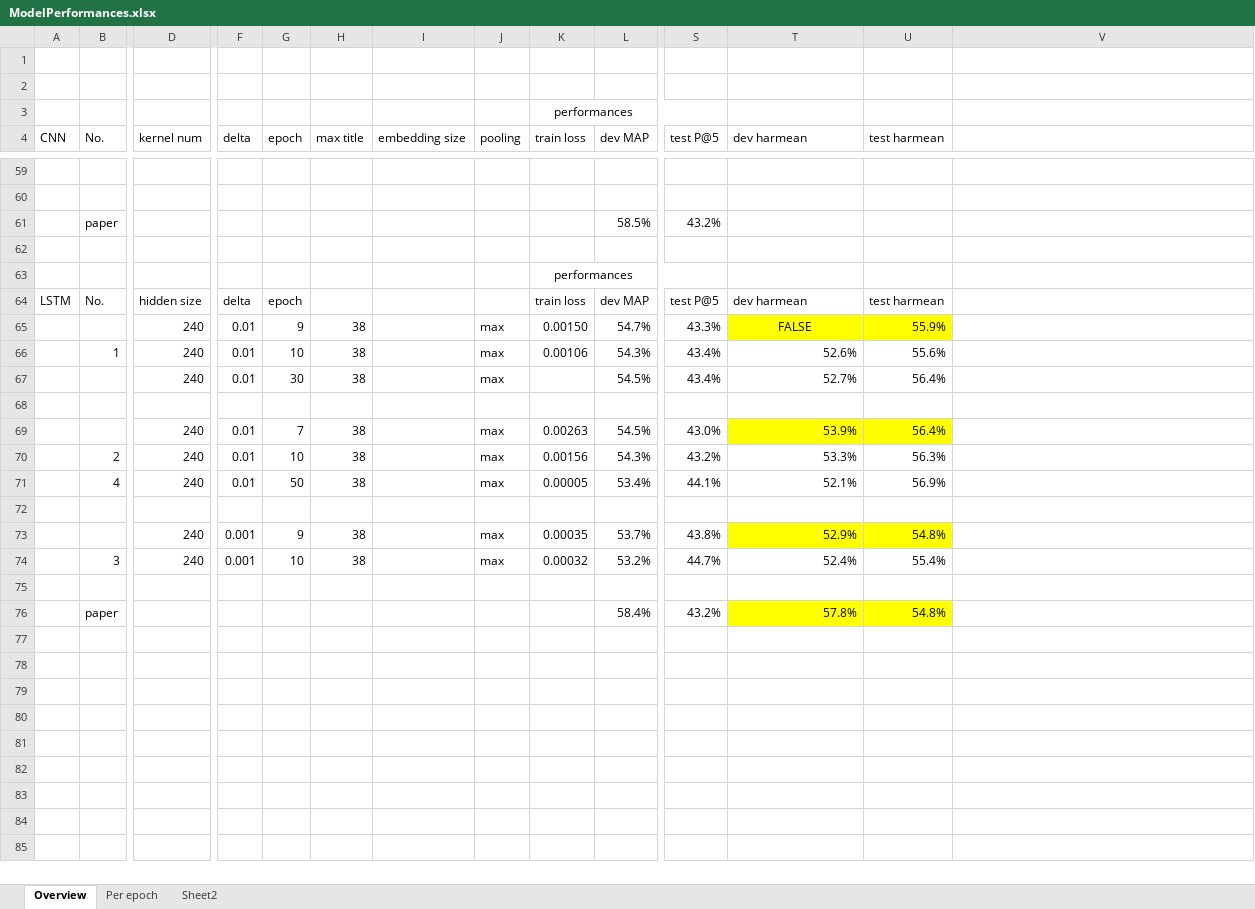
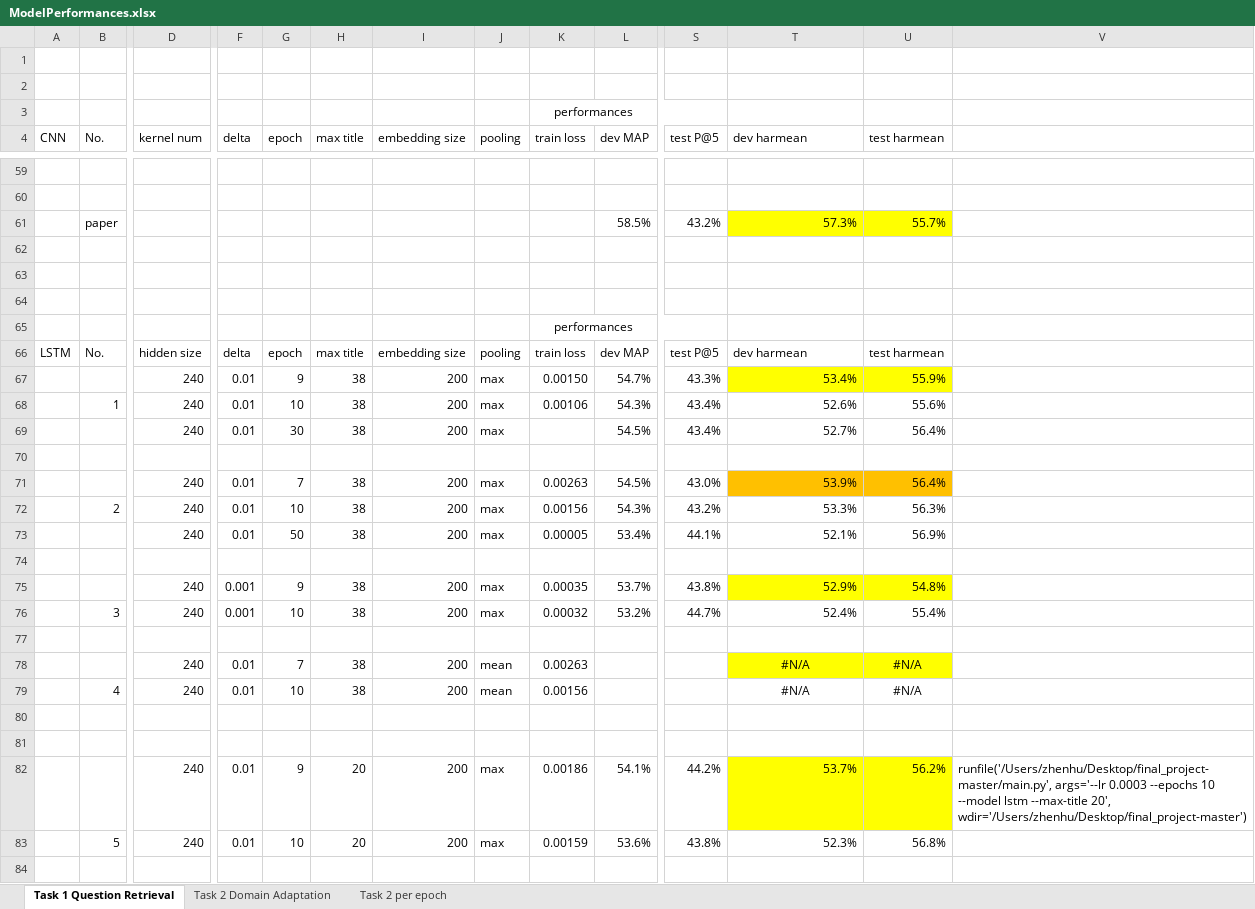
Before and after one commit to nslonge/final_project, an Excel workbook: ModelPerformances.xlsx, sheet Task 1 Question Retrieval, drawn as a sheet; only a part is shown, gaps mark what is left out; the shorter side is filled out with more unchanged rows; values as stored, in another font and other column widths than the file's, no borders; addresses are those after the commit; rows hold the shown columns only; the diff covers the shown part only; the diff names each change by its address in the sheet, - before the commit and + after, or states it on an @@ line.

Commit message:
more model settings added

```diff
--- a/ModelPerformances.xlsx (sheet Task 1 Question Retrieval)
+++ b/ModelPerformances.xlsx (sheet Task 1 Question Retrieval)
-sheet tab: Overview
+sheet tab: Task 1 Question Retrieval
-sheet tab: Sheet2
+sheet tab: Task 2 Domain Adaptation
-sheet tab: Per epoch
+sheet tab: Task 2 per epoch
-T61 (dev harmean): (empty)
+T61 (dev harmean): 57.3%
-T61:U61 fill: none
+T61:U61 fill: #FFFF00
-U61 (test harmean): (empty)
+U61 (test harmean): 55.7%
+row 62: (empty)
+row 63: (empty)
-H66 (max title): (empty)
+H66 (max title): max title
-I66 (embedding size): (empty)
+I66 (embedding size): embedding size
-J66 (pooling): (empty)
+J66 (pooling): pooling
-I67:I69 (embedding size): (empty)
+I67:I69 (embedding size): 200
-T67 (dev harmean): FALSE
+T67 (dev harmean): 53.4%
-T67 alignment: center
+T67 alignment: right
-I71:I73 (embedding size): (empty)
+I71:I73 (embedding size): 200
-T71:U71 fill: #FFFF00
+T71:U71 fill: #FFC000
-B73 (No.): 4
+B73 (No.): (empty)
-I75:I76 (embedding size): (empty)
+I75:I76 (embedding size): 200
+row 77: (empty)
+row 78:  |  | 240 | 0.01 | 7 | 38 | 200 | mean | 0.00263 |  |  | #N/A | #N/A
+row 79:  | 4 | 240 | 0.01 | 10 | 38 | 200 | mean | 0.00156 |  |  | #N/A | #N/A
+row 80: (empty)
+row 81: (empty)
+row 82:  |  | 240 | 0.01 | 9 | 20 | 200 | max | 0.00186 | 54.1% | 44.2% | 53.7% | 56.2% | runfile('/Users/zhenhu/Desktop/final_project-master/main.py', args='--lr 0.0003 --epochs 10 --model lstm --max-title 20', wdir='/Users/zhenhu/Desktop/final_project-master')
+row 83:  | 5 | 240 | 0.01 | 10 | 20 | 200 | max | 0.00159 | 53.6% | 43.8% | 52.3% | 56.8%
+row 84: (empty)
```
Also changed, not shown: 7 added rows, 57 edited cells and cell formats elsewhere in this sheet, sheet Task 2 Domain Adaptation, formulas that keep their value, charts or pictures.
